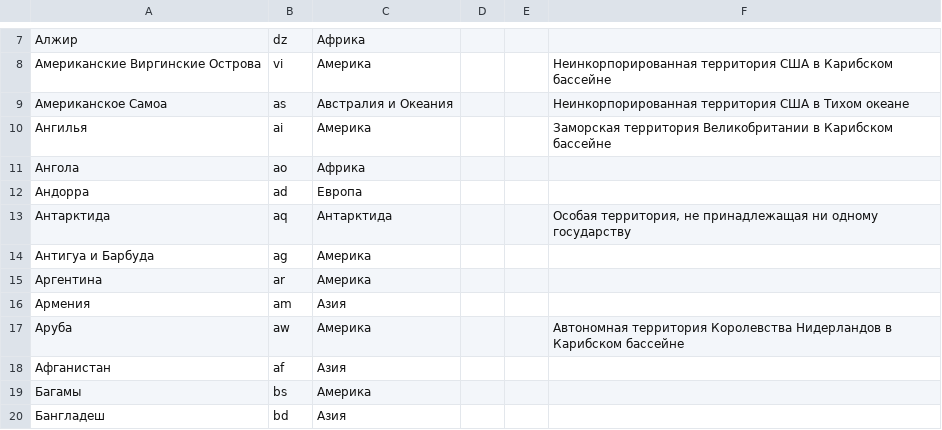
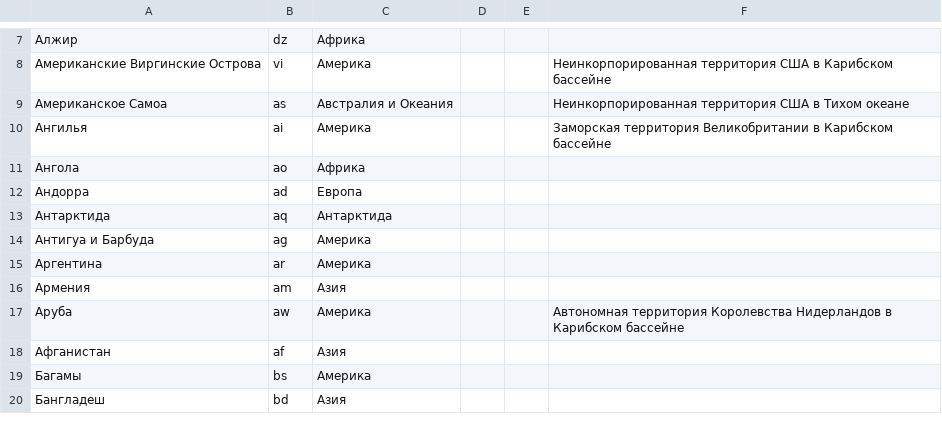
Before and after one commit to std-logic/HobbyTracker, a CSV file: res/regions/regions.csv, drawn as a sheet; only a part is shown, gaps mark what is left out.

```diff
--- a/res/regions/regions.csv
+++ b/res/regions/regions.csv
@@ -12,3 +12,3 @@
 Андорра;ad;Европа;;;
-Антарктида;aq;Антарктида;;;Особая территория, не принадлежащая ни одному государству
+Антарктида;aq;Антарктида;;;
 Антигуа и Барбуда;ag;Америка;;;
```
Also changed, not shown: 31 other files.
